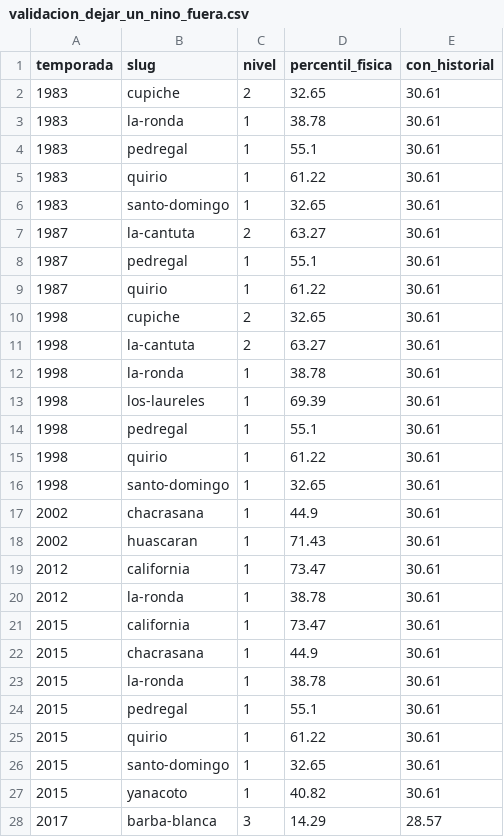
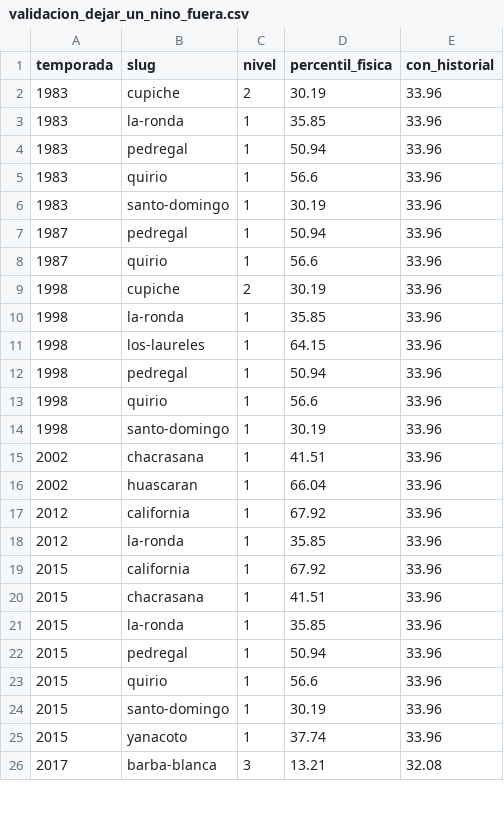
Before and after one commit to Illapa-Labs/illapa-research, a CSV file: catalogo/validacion_dejar_un_nino_fuera.csv, drawn as a sheet; only a part is shown; the diff covers the shown part only.

```diff
--- a/catalogo/validacion_dejar_un_nino_fuera.csv
+++ b/catalogo/validacion_dejar_un_nino_fuera.csv
@@ -1,28 +1,26 @@
 temporada,slug,nivel,percentil_fisica,con_historial
-1983,cupiche,2,32.65,30.61
-1983,la-ronda,1,38.78,30.61
-1983,pedregal,1,55.1,30.61
-1983,quirio,1,61.22,30.61
-1983,santo-domingo,1,32.65,30.61
-1987,la-cantuta,2,63.27,30.61
-1987,pedregal,1,55.1,30.61
-1987,quirio,1,61.22,30.61
-1998,cupiche,2,32.65,30.61
-1998,la-cantuta,2,63.27,30.61
-1998,la-ronda,1,38.78,30.61
-1998,los-laureles,1,69.39,30.61
-1998,pedregal,1,55.1,30.61
-1998,quirio,1,61.22,30.61
-1998,santo-domingo,1,32.65,30.61
-2002,chacrasana,1,44.9,30.61
-2002,huascaran,1,71.43,30.61
-2012,california,1,73.47,30.61
-2012,la-ronda,1,38.78,30.61
-2015,california,1,73.47,30.61
-2015,chacrasana,1,44.9,30.61
-2015,la-ronda,1,38.78,30.61
-2015,pedregal,1,55.1,30.61
-2015,quirio,1,61.22,30.61
-2015,santo-domingo,1,32.65,30.61
-2015,yanacoto,1,40.82,30.61
-2017,barba-blanca,3,14.29,28.57
+1983,cupiche,2,30.19,33.96
+1983,la-ronda,1,35.85,33.96
+1983,pedregal,1,50.94,33.96
+1983,quirio,1,56.6,33.96
+1983,santo-domingo,1,30.19,33.96
+1987,pedregal,1,50.94,33.96
+1987,quirio,1,56.6,33.96
+1998,cupiche,2,30.19,33.96
+1998,la-ronda,1,35.85,33.96
+1998,los-laureles,1,64.15,33.96
+1998,pedregal,1,50.94,33.96
+1998,quirio,1,56.6,33.96
+1998,santo-domingo,1,30.19,33.96
+2002,chacrasana,1,41.51,33.96
+2002,huascaran,1,66.04,33.96
+2012,california,1,67.92,33.96
+2012,la-ronda,1,35.85,33.96
+2015,california,1,67.92,33.96
+2015,chacrasana,1,41.51,33.96
+2015,la-ronda,1,35.85,33.96
+2015,pedregal,1,50.94,33.96
+2015,quirio,1,56.6,33.96
+2015,santo-domingo,1,30.19,33.96
+2015,yanacoto,1,37.74,33.96
+2017,barba-blanca,3,13.21,32.08
```
Also changed, not shown: 48 edited cells elsewhere in this file, catalogo/parametros_modelo_quebradas.csv, catalogo/quebradas_referencias.csv, 12 other files.
